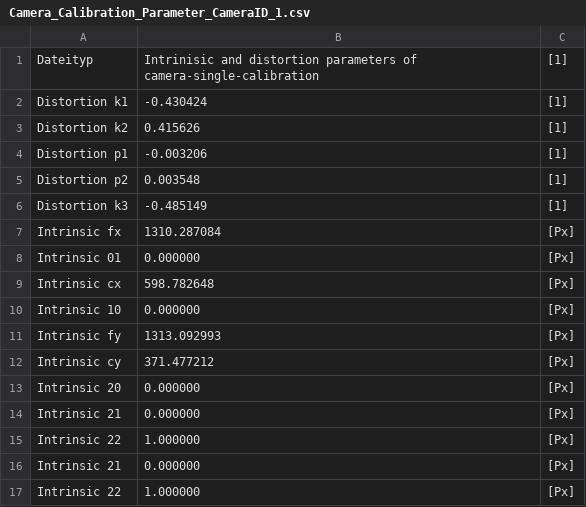
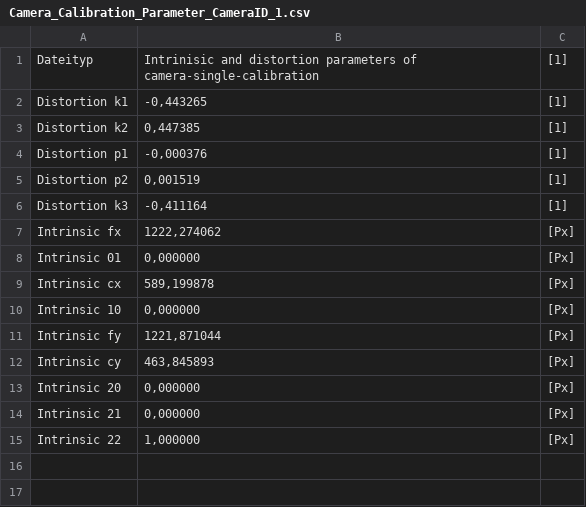
Before and after one commit to SevFle/Flugbahnberechnung, a CSV file: software/Linux/Parameter/Camera_Calibration_Parameter_CameraID_1.csv, drawn as a sheet.

```diff
--- a/software/Linux/Parameter/Camera_Calibration_Parameter_CameraID_1.csv
+++ b/software/Linux/Parameter/Camera_Calibration_Parameter_CameraID_1.csv
@@ -1,17 +1,15 @@
 Dateityp;Intrinisic and distortion parameters of camera-single-calibration;[1]
-Distortion k1;-0.430424;[1]
-Distortion k2;0.415626;[1]
-Distortion p1;-0.003206;[1]
-Distortion p2;0.003548;[1]
-Distortion k3;-0.485149;[1]
-Intrinsic fx;1310.287084;[Px]
-Intrinsic 01;0.000000;[Px]
-Intrinsic cx;598.782648;[Px]
-Intrinsic 10;0.000000;[Px]
-Intrinsic fy;1313.092993;[Px]
-Intrinsic cy;371.477212;[Px]
-Intrinsic 20;0.000000;[Px]
-Intrinsic 21;0.000000;[Px]
-Intrinsic 22;1.000000;[Px]
-Intrinsic 21;0.000000;[Px]
-Intrinsic 22;1.000000;[Px]
+Distortion k1;-0,443265;[1]
+Distortion k2;0,447385;[1]
+Distortion p1;-0,000376;[1]
+Distortion p2;0,001519;[1]
+Distortion k3;-0,411164;[1]
+Intrinsic fx;1222,274062;[Px]
+Intrinsic 01;0,000000;[Px]
+Intrinsic cx;589,199878;[Px]
+Intrinsic 10;0,000000;[Px]
+Intrinsic fy;1221,871044;[Px]
+Intrinsic cy;463,845893;[Px]
+Intrinsic 20;0,000000;[Px]
+Intrinsic 21;0,000000;[Px]
+Intrinsic 22;1,000000;[Px]
```
Also changed, not shown: software/Linux/Parameter/Camera_Calibration_Parameter_CameraID_0.csv, software/Linux/Parameter/Camera_setting0.csv, 10 other files.
